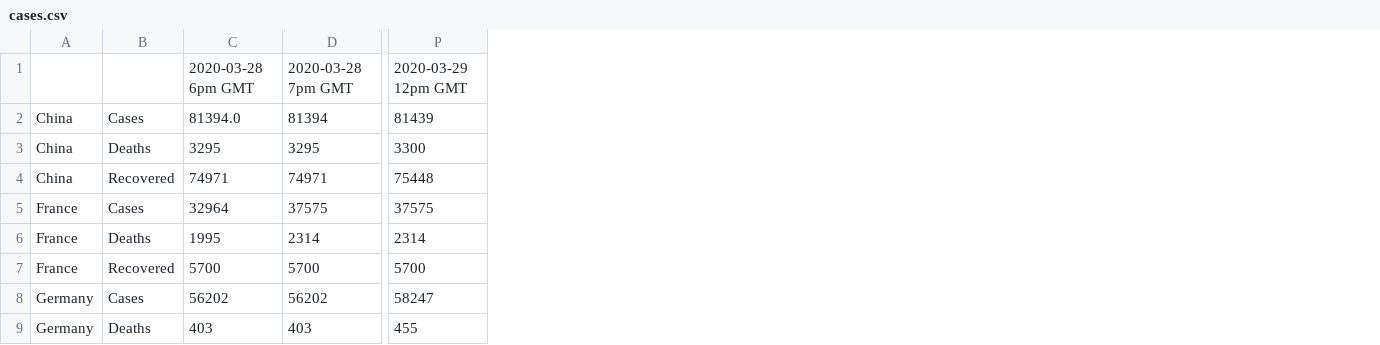
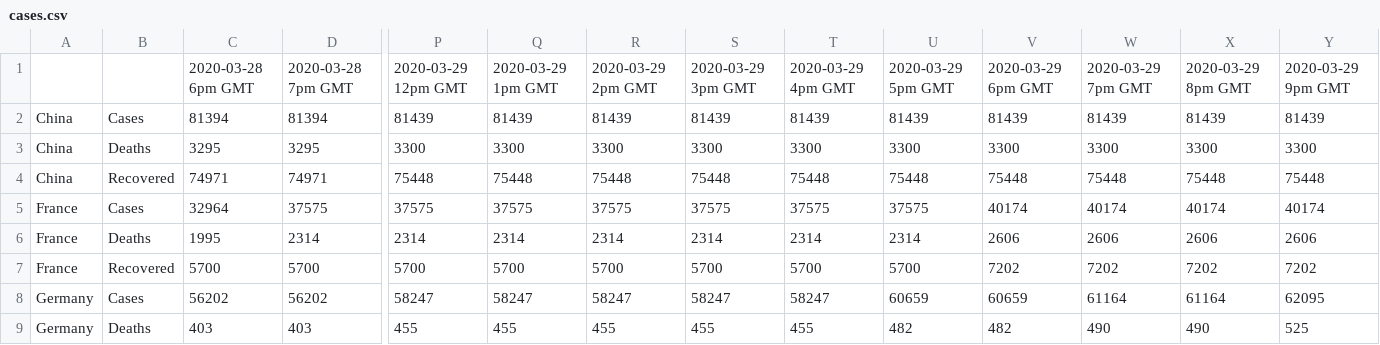
Before and after one commit to Ajeet94/coronavirus, a CSV file: cases.csv, drawn as a sheet; only a part is shown, gaps mark what is left out; the diff names each change by its address in the sheet, - before the commit and + after, or states it on an @@ line.

Commit message:
Updated cases

```diff
--- a/cases.csv
+++ b/cases.csv
+column Q, rows 1-9: 2020-03-29 1pm GMT | 81439 | 3300 | 75448 | 37575 | 2314 | 5700 | 58247 | 455
+column R, rows 1-9: 2020-03-29 2pm GMT | 81439 | 3300 | 75448 | 37575 | 2314 | 5700 | 58247 | 455
+column S, rows 1-9: 2020-03-29 3pm GMT | 81439 | 3300 | 75448 | 37575 | 2314 | 5700 | 58247 | 455
+column T, rows 1-9: 2020-03-29 4pm GMT | 81439 | 3300 | 75448 | 37575 | 2314 | 5700 | 58247 | 455
+column U, rows 1-9: 2020-03-29 5pm GMT | 81439 | 3300 | 75448 | 37575 | 2314 | 5700 | 60659 | 482
+column V, rows 1-9: 2020-03-29 6pm GMT | 81439 | 3300 | 75448 | 40174 | 2606 | 7202 | 60659 | 482
+column W, rows 1-9: 2020-03-29 7pm GMT | 81439 | 3300 | 75448 | 40174 | 2606 | 7202 | 61164 | 490
+column X, rows 1-9: 2020-03-29 8pm GMT | 81439 | 3300 | 75448 | 40174 | 2606 | 7202 | 61164 | 490
+column Y, rows 1-9: 2020-03-29 9pm GMT | 81439 | 3300 | 75448 | 40174 | 2606 | 7202 | 62095 | 525
-C2: 81394.0
+C2: 81394
```
